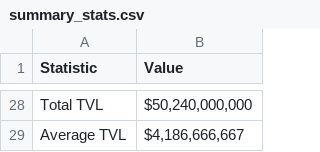
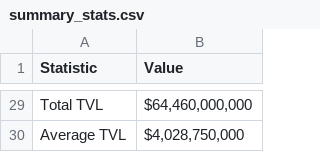
Before and after one commit to krislander/dapp-scaner, a CSV file: exports/summary_stats.csv, drawn as a sheet; only a part is shown, gaps mark what is left out; addresses are those after the commit; the diff covers the shown part only; the diff names each change by its address in the sheet, - before the commit and + after, or states it on an @@ line.

```diff
--- a/exports/summary_stats.csv
+++ b/exports/summary_stats.csv
-B29 (Value): $50,240,000,000
+B29 (Value): $64,460,000,000
-B30 (Value): $4,186,666,667
+B30 (Value): $4,028,750,000
```
Also changed, not shown: 3 added rows, 2 removed rows, 7 moved rows and 6 edited cells elsewhere in this file, exports/fees.csv, 4 other files.
